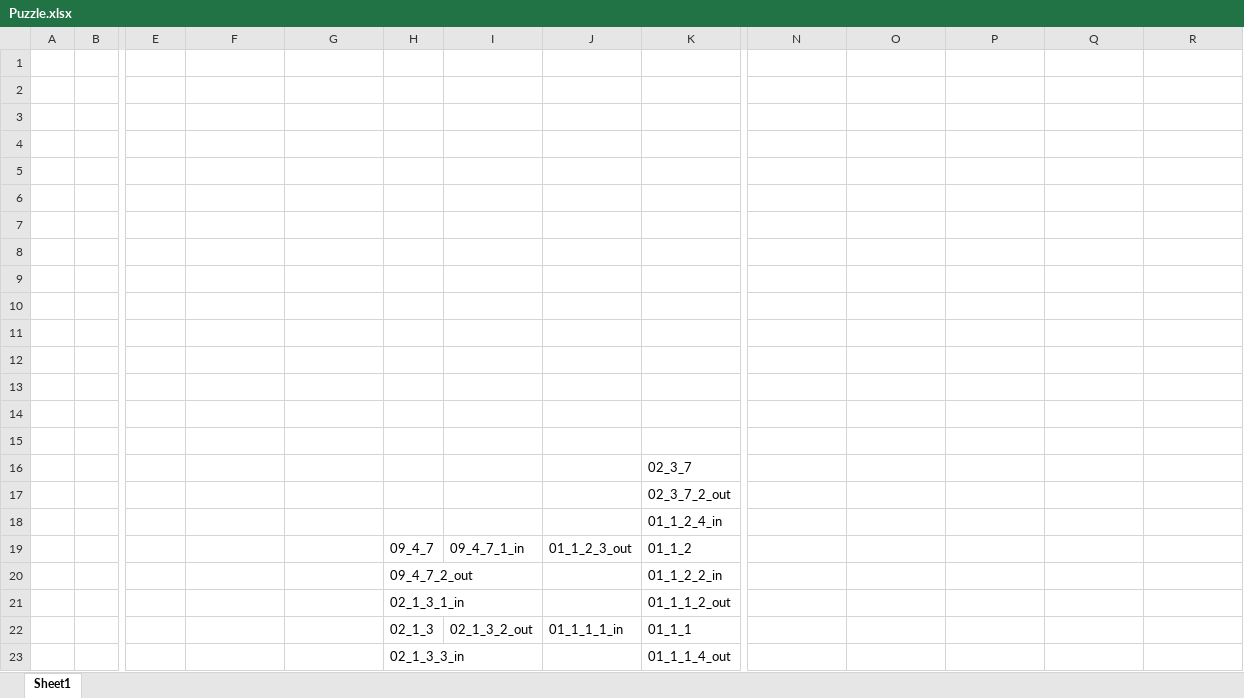
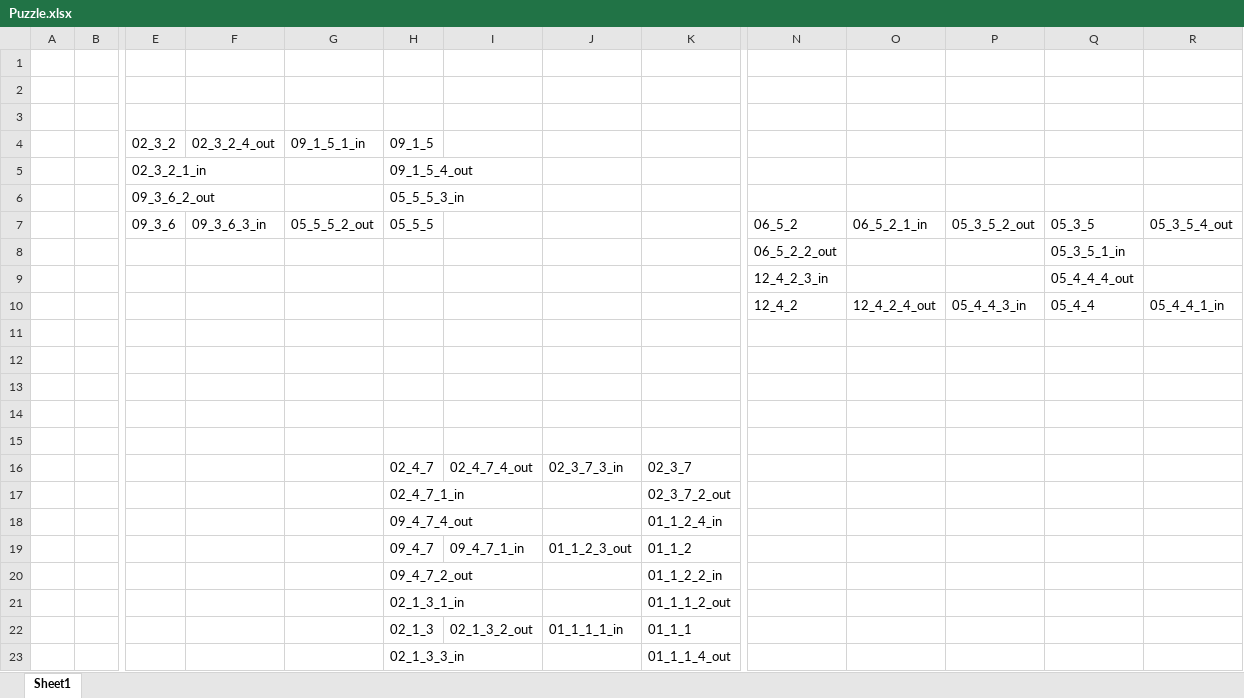
Before and after one commit to ehsanamid/jigsaw-puzzle, an Excel workbook: Puzzle.xlsx, sheet Sheet1, drawn as a sheet; only a part is shown, gaps mark what is left out; values as stored, in another font and other column widths than the file's, no cell formats; removed rows and columns are numbered as before the commit, all else as after; rows hold the shown columns only; the diff names each change by its address in the sheet, - before the commit and + after, or states it on an @@ line.

```diff
--- a/Puzzle.xlsx (sheet Sheet1)
+++ b/Puzzle.xlsx (sheet Sheet1)
+row 4:  |  | 02_3_2 | 02_3_2_4_out | 09_1_5_1_in | 09_1_5
+row 5:  |  | 02_3_2_1_in |  |  | 09_1_5_4_out
+row 6:  |  | 09_3_6_2_out |  |  | 05_5_5_3_in
+row 7:  |  | 09_3_6 | 09_3_6_3_in | 05_5_5_2_out | 05_5_5 |  |  |  | 06_5_2 | 06_5_2_1_in | 05_3_5_2_out | 05_3_5 | 05_3_5_4_out
+row 8:  |  |  |  |  |  |  |  |  | 06_5_2_2_out |  |  | 05_3_5_1_in
+row 9:  |  |  |  |  |  |  |  |  | 12_4_2_3_in |  |  | 05_4_4_4_out
+row 10:  |  |  |  |  |  |  |  |  | 12_4_2 | 12_4_2_4_out | 05_4_4_3_in | 05_4_4 | 05_4_4_1_in
+row 11: (empty)
+row 12: (empty)
+row 13: (empty)
-row 16: (empty)
+row 16:  |  |  |  |  | 02_4_7 | 02_4_7_4_out | 02_3_7_3_in | 02_3_7
-row 17: (empty)
+row 17:  |  |  |  |  | 02_4_7_1_in |  |  | 02_3_7_2_out
-row 18: (empty)
+row 18:  |  |  |  |  | 09_4_7_4_out |  |  | 01_1_2_4_in
-row 9: (empty)
-row 10: (empty)
-row 11: (empty)
-row 12: (empty)
-row 13: (empty)
-row 14: (empty)
-row 15: (empty)
-row 16:  |  |  |  |  |  |  |  | 02_3_7
-row 17:  |  |  |  |  |  |  |  | 02_3_7_2_out
-row 18:  |  |  |  |  |  |  |  | 01_1_2_4_in
```
Also changed, not shown: cell formats, formulas that keep their value, 4 other files.
